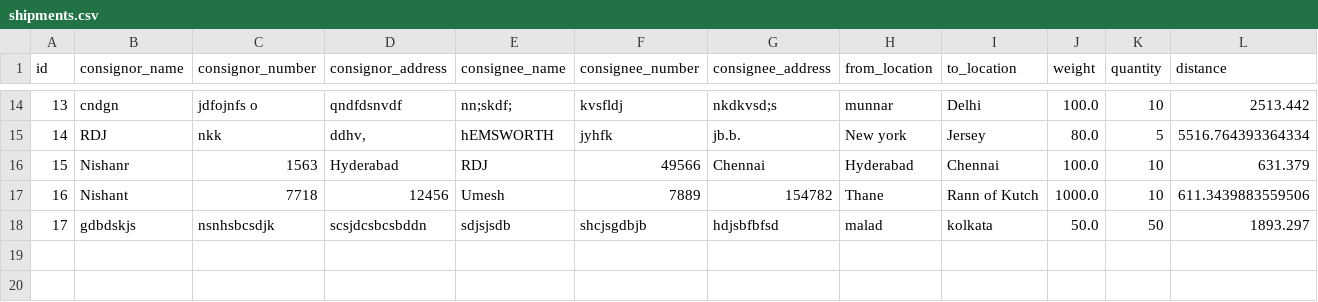
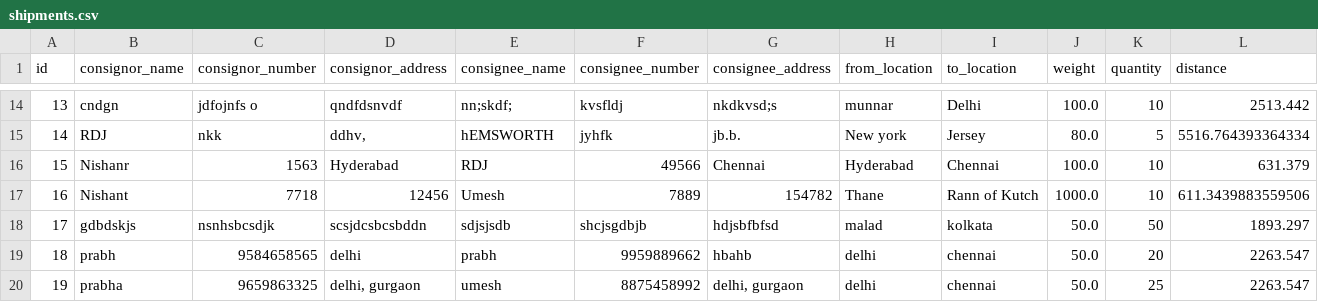
Before and after one commit to Umeshudayar/smart_logistics, a CSV file: smart_logistics/data/shipments.csv, drawn as a sheet; only a part is shown, gaps mark what is left out; rows hold the shown columns only; the diff names each change by its address in the sheet, - before the commit and + after, or states it on an @@ line.

```diff
--- a/smart_logistics/data/shipments.csv
+++ b/smart_logistics/data/shipments.csv
+row 19: 18 | prabh | 9584658565 | delhi | prabh | 9959889662 | hbahb | delhi | chennai | 50.0 | 20 | 2263.547
+row 20: 19 | prabha | 9659863325 | delhi, gurgaon | umesh | 8875458992 | delhi, gurgaon | delhi | chennai | 50.0 | 25 | 2263.547
```
Also changed, not shown: 12 other files.
